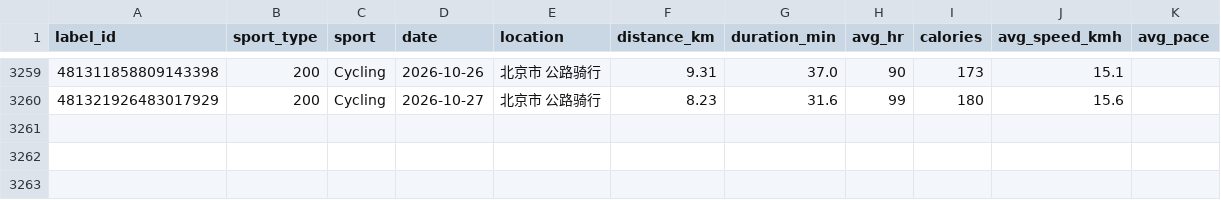
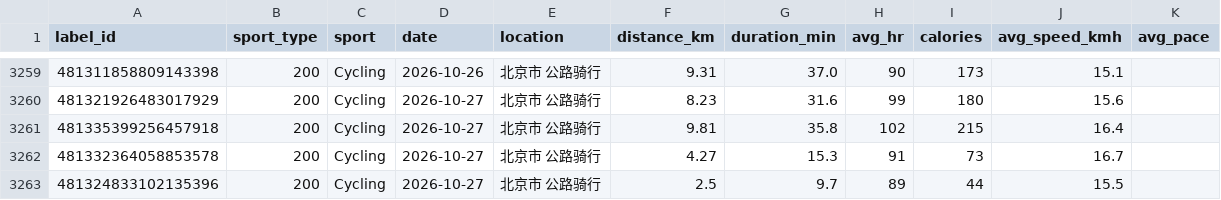
Before and after one commit to zhubao315/health, a CSV file: data/activities.csv, drawn as a sheet; only a part is shown, gaps mark what is left out; the diff names each change by its address in the sheet, - before the commit and + after, or states it on an @@ line.

```diff
--- a/data/activities.csv
+++ b/data/activities.csv
+row 3261: 481335399256457918 | 200 | Cycling | 2026-10-27 | 北京市 公路骑行 | 9.81 | 35.8 | 102 | 215 | 16.4
+row 3262: 481332364058853578 | 200 | Cycling | 2026-10-27 | 北京市 公路骑行 | 4.27 | 15.3 | 91 | 73 | 16.7
+row 3263: 481324833102135396 | 200 | Cycling | 2026-10-27 | 北京市 公路骑行 | 2.5 | 9.7 | 89 | 44 | 15.5
```
Also changed, not shown: data/daily.csv, data/daily_health.csv, 12 other files.
